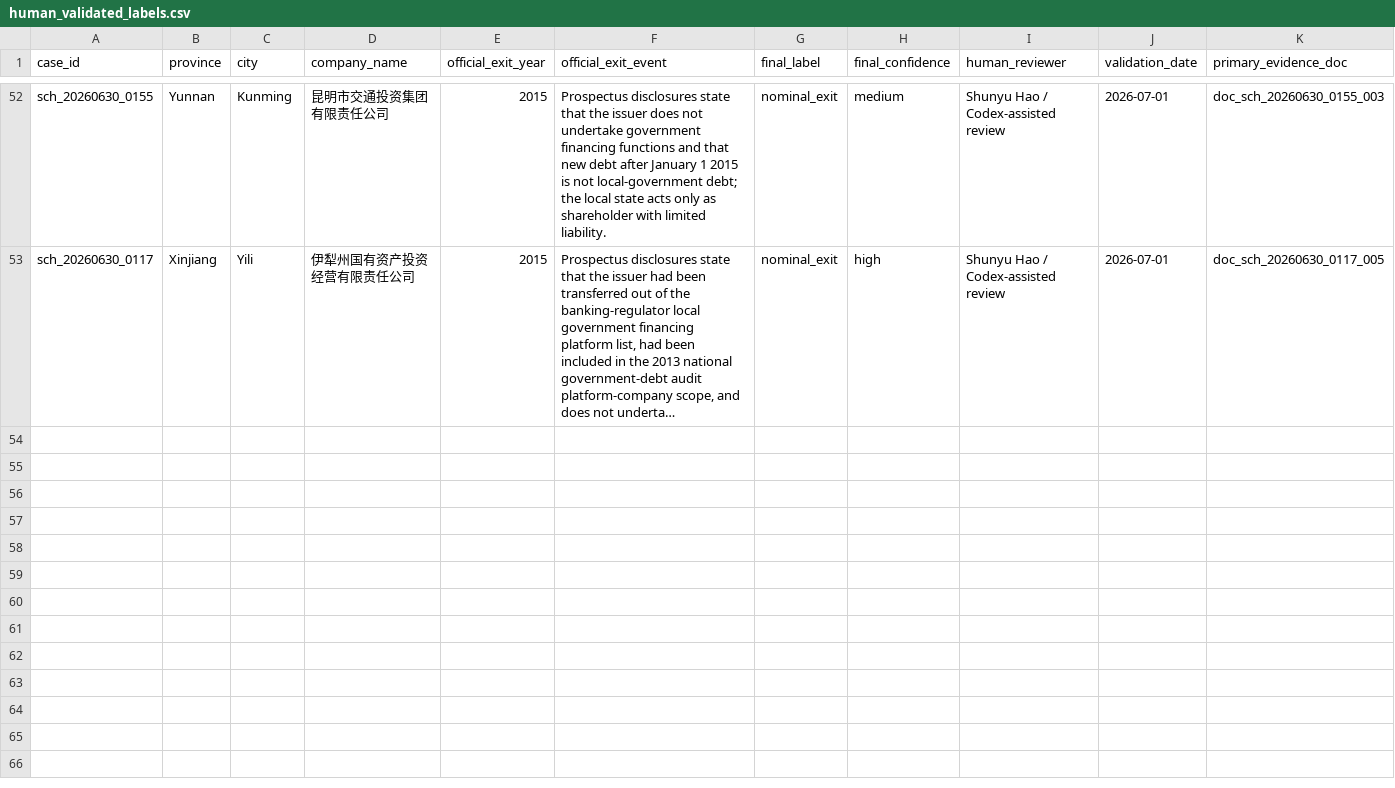
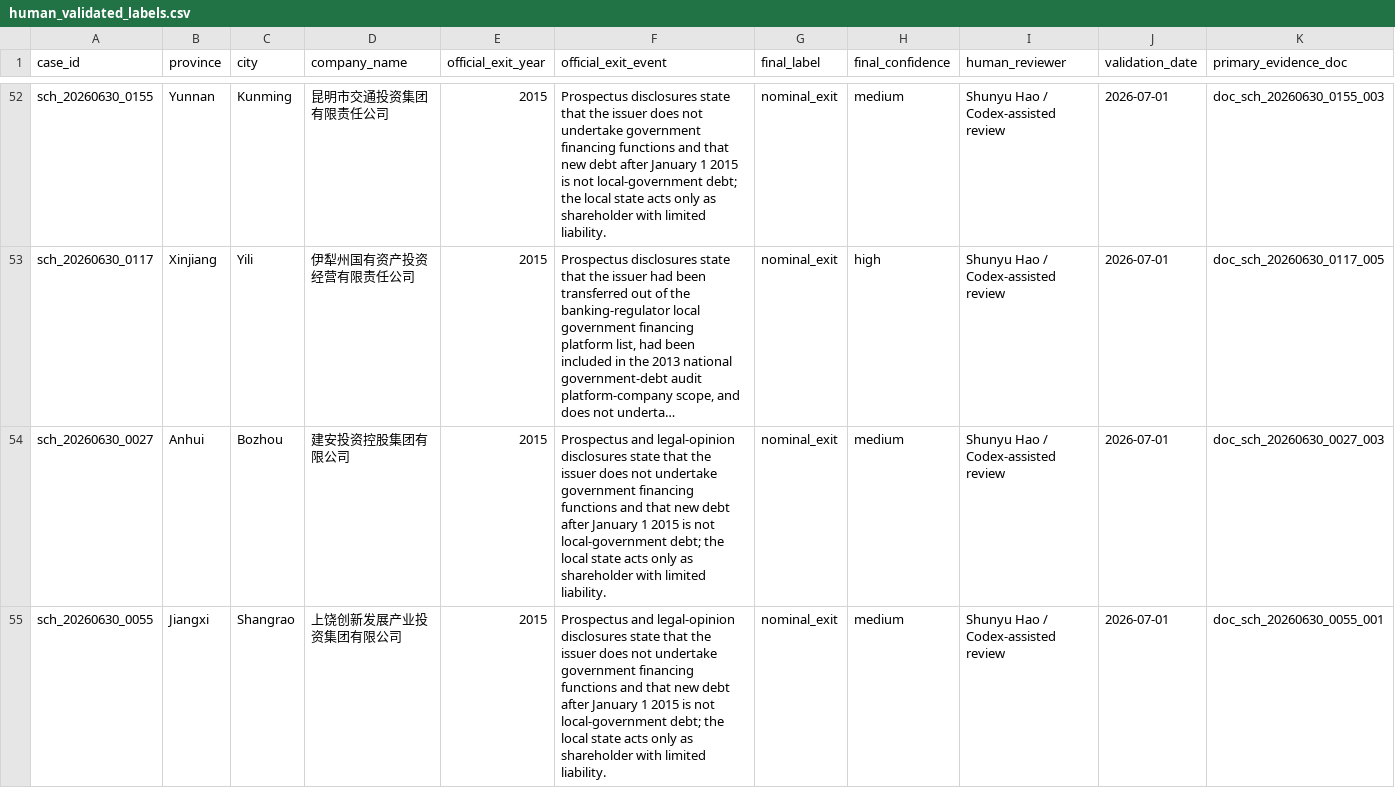
Before and after one commit to Shunyu1001/LGFV, a CSV file: data/processed/human_validated_labels.csv, drawn as a sheet; only a part is shown, gaps mark what is left out; long unchanged cells end in …; rows hold the shown columns only; the diff names each change by its address in the sheet, - before the commit and + after, or states it on an @@ line.

Commit message:
Validate Jianan and Shangrao cases

```diff
--- a/data/processed/human_validated_labels.csv
+++ b/data/processed/human_validated_labels.csv
+row 54: sch_20260630_0027 | Anhui | Bozhou | 建安投资控股集团有限公司 | 2015 | Prospectus and legal-opinion disclosures state that the issuer does not undertake government financing functions and that new debt after January 1 2015 is not local-government debt; the local state acts only as shareholder with limited liability. | nominal_exit | medium | Shunyu Hao / Codex-assisted review | 2026-07-01 | doc_sch_20260630_0027_003
+row 55: sch_20260630_0055 | Jiangxi | Shangrao | 上饶创新发展产业投资集团有限公司 | 2015 | Prospectus and legal-opinion disclosures state that the issuer does not undertake government financing functions and that new debt after January 1 2015 is not local-government debt; the local state acts only as shareholder with limited liability. | nominal_exit | medium | Shunyu Hao / Codex-assisted review | 2026-07-01 | doc_sch_20260630_0055_001
```
Also changed, not shown: data/analysis_inputs/codex_surrogate_issuer_summary_2026_07_01.csv, data/analysis_inputs/codex_surrogate_labels_2026_07_01.csv, 15 other files.
